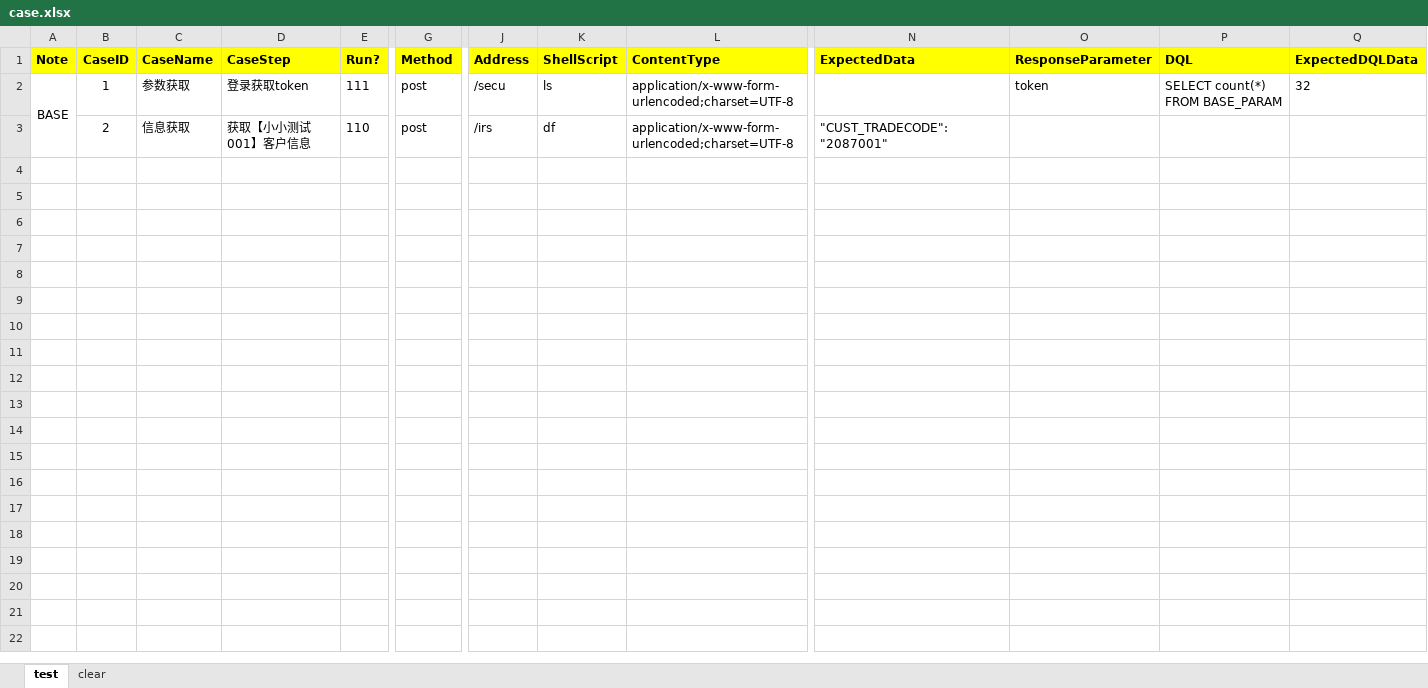
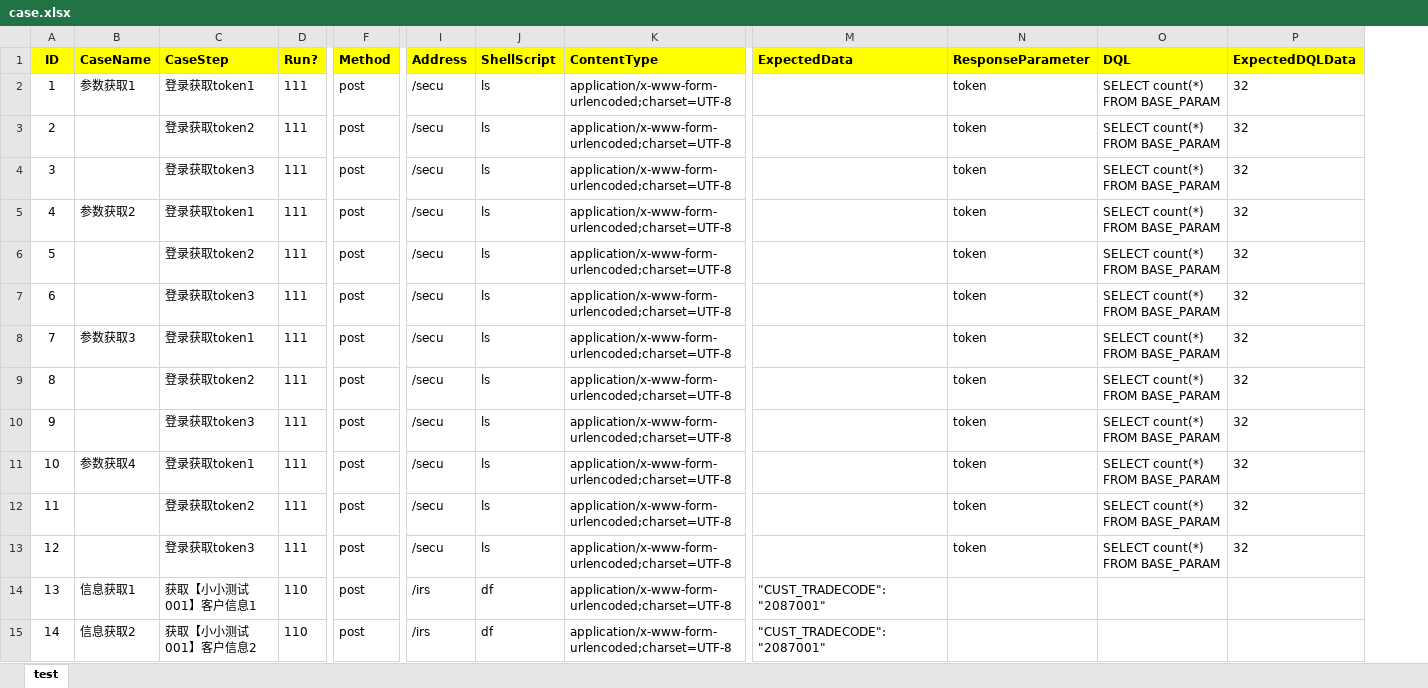
Before and after one commit to pw-z/pw-z.github.io, an Excel workbook: code/api-autotest-tool/src/case/case.xlsx, sheet test, drawn as a sheet; only a part is shown, gaps mark what is left out; values as stored, in another font and other column widths than the file's, no borders; removed rows and columns are numbered as before the commit, all else as after; rows hold the shown columns only; the diff names each change by its address in the sheet, - before the commit and + after, or states it on an @@ line.

Commit message:
daily update, working on v0.2, about test report generator

```diff
--- a/code/api-autotest-tool/src/case/case.xlsx (sheet test)
+++ b/code/api-autotest-tool/src/case/case.xlsx (sheet test)
-sheet tab: clear
-column A (Note), row 2: BASE
-column B (CaseID), rows 2-3: 1 | 2
+column A (ID), row 2: 1; row 14: 13
-B2 (CaseName): 参数获取
+B2 (CaseName): 参数获取1
-C2 (CaseStep): 登录获取token
+C2 (CaseStep): 登录获取token1
+row 3: 2 |  | 登录获取token2 | 111 | post | /secu | ls | application/x-www-form-urlencoded;charset=UTF-8 |  | token | SELECT count(*) FROM BASE_PARAM | 32
+row 4: 3 |  | 登录获取token3 | 111 | post | /secu | ls | application/x-www-form-urlencoded;charset=UTF-8 |  | token | SELECT count(*) FROM BASE_PARAM | 32
+row 5: 4 | 参数获取2 | 登录获取token1 | 111 | post | /secu | ls | application/x-www-form-urlencoded;charset=UTF-8 |  | token | SELECT count(*) FROM BASE_PARAM | 32
+row 6: 5 |  | 登录获取token2 | 111 | post | /secu | ls | application/x-www-form-urlencoded;charset=UTF-8 |  | token | SELECT count(*) FROM BASE_PARAM | 32
+row 7: 6 |  | 登录获取token3 | 111 | post | /secu | ls | application/x-www-form-urlencoded;charset=UTF-8 |  | token | SELECT count(*) FROM BASE_PARAM | 32
+row 8: 7 | 参数获取3 | 登录获取token1 | 111 | post | /secu | ls | application/x-www-form-urlencoded;charset=UTF-8 |  | token | SELECT count(*) FROM BASE_PARAM | 32
+row 9: 8 |  | 登录获取token2 | 111 | post | /secu | ls | application/x-www-form-urlencoded;charset=UTF-8 |  | token | SELECT count(*) FROM BASE_PARAM | 32
+row 10: 9 |  | 登录获取token3 | 111 | post | /secu | ls | application/x-www-form-urlencoded;charset=UTF-8 |  | token | SELECT count(*) FROM BASE_PARAM | 32
+row 11: 10 | 参数获取4 | 登录获取token1 | 111 | post | /secu | ls | application/x-www-form-urlencoded;charset=UTF-8 |  | token | SELECT count(*) FROM BASE_PARAM | 32
+row 12: 11 |  | 登录获取token2 | 111 | post | /secu | ls | application/x-www-form-urlencoded;charset=UTF-8 |  | token | SELECT count(*) FROM BASE_PARAM | 32
+row 13: 12 |  | 登录获取token3 | 111 | post | /secu | ls | application/x-www-form-urlencoded;charset=UTF-8 |  | token | SELECT count(*) FROM BASE_PARAM | 32
-B14 (CaseName): 信息获取
+B14 (CaseName): 信息获取1
-C14 (CaseStep): 获取【小小测试001】客户信息
+C14 (CaseStep): 获取【小小测试001】客户信息1
+row 15: 14 | 信息获取2 | 获取【小小测试001】客户信息2 | 110 | post | /irs | df | application/x-www-form-urlencoded;charset=UTF-8 | "CUST_TRADECODE":"2087001"
```
Also changed, not shown: 26 other files.
